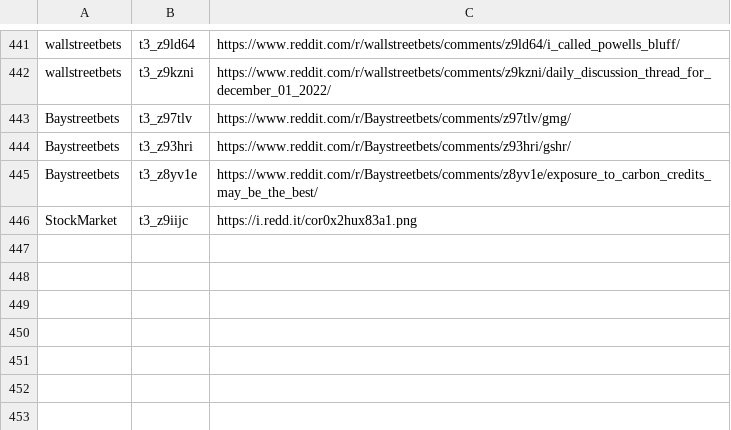
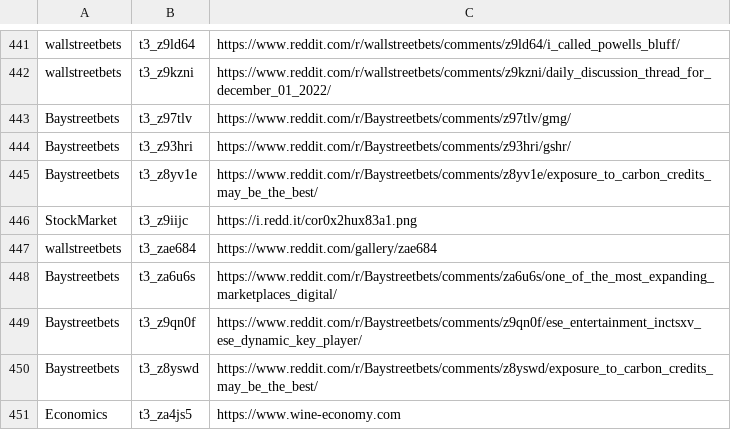
Before and after one commit to dli-invest/stonk_events, a CSV file: data/reddit/reddit_articles.csv, drawn as a sheet; only a part is shown, gaps mark what is left out.

```diff
--- a/data/reddit/reddit_articles.csv
+++ b/data/reddit/reddit_articles.csv
@@ -446 +446,6 @@ Baystreetbets,t3_z8yv1e,https://www.reddit.com/r/Baystreetbets/comments/z8yv1e/e
 StockMarket,t3_z9iijc,https://i.redd.it/cor0x2hux83a1.png
+wallstreetbets,t3_zae684,https://www.reddit.com/gallery/zae684
+Baystreetbets,t3_za6u6s,https://www.reddit.com/r/Baystreetbets/comments/za6u6s/one_of_the_most_expanding_marketplaces_digital/
+Baystreetbets,t3_z9qn0f,https://www.reddit.com/r/Baystreetbets/comments/z9qn0f/ese_entertainment_inctsxv_ese_dynamic_key_player/
+Baystreetbets,t3_z8yswd,https://www.reddit.com/r/Baystreetbets/comments/z8yswd/exposure_to_carbon_credits_may_be_the_best/
+Economics,t3_za4js5,https://www.wine-economy.com
```
Also changed, not shown: 2 other files.
